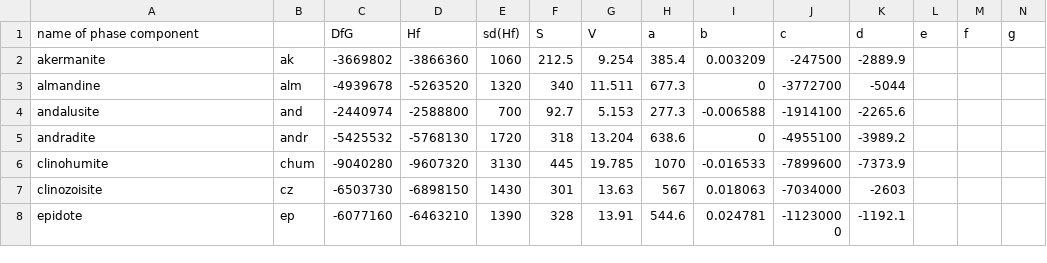
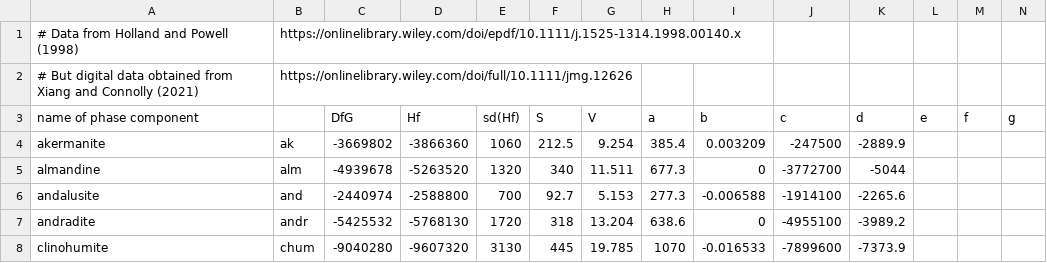
Before and after one commit to kaustubhhakim/atmodeller, a CSV file: atmodeller/data/Mindata161127.csv, drawn as a sheet; only a part is shown; the shorter side is filled out with more unchanged rows; rows hold the shown columns only; the diff names each change by its address in the sheet, - before the commit and + after, or states it on an @@ line.

Commit message:
Standard Gibbs energy of formation from Holland and Powell
Units need checking since the results are different to the linear fit that is currently implemented (and tested).

```diff
--- a/atmodeller/data/Mindata161127.csv
+++ b/atmodeller/data/Mindata161127.csv
+row 1: # Data from Holland and Powell (1998) | https://onlinelibrary.wiley.com/doi/epdf/10.1111/j.1525-1314.1998.00140.x
+row 2: # But digital data obtained from Xiang and Connolly (2021) | https://onlinelibrary.wiley.com/doi/full/10.1111/jmg.12626
```
Also changed, not shown: 4 other files.
